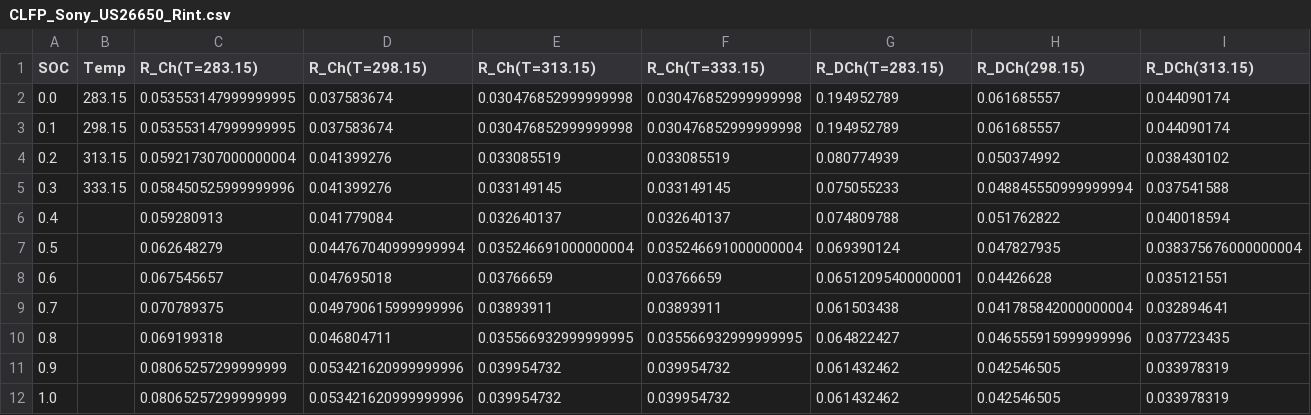
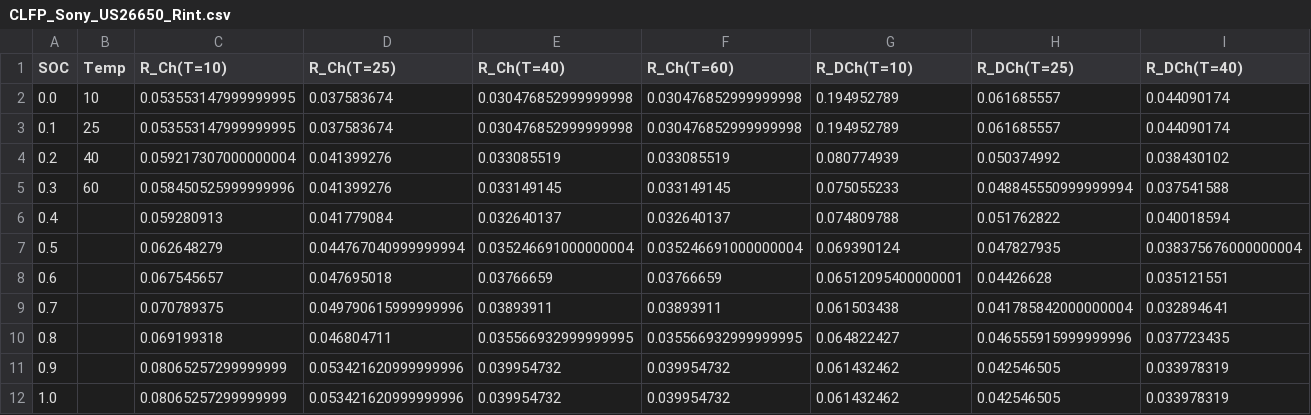
Before and after one commit to martincornejo/simses-lite, a CSV file: src/simses/model/cell/data/CLFP_Sony_US26650_Rint.csv, drawn as a sheet; only a part is shown; the diff covers the shown part only; the diff names each change by its address in the sheet, - before the commit and + after, or states it on an @@ line.

```diff
--- a/src/simses/model/cell/data/CLFP_Sony_US26650_Rint.csv
+++ b/src/simses/model/cell/data/CLFP_Sony_US26650_Rint.csv
-C1: R_Ch(T=283.15)
+C1: R_Ch(T=10)
-D1: R_Ch(T=298.15)
+D1: R_Ch(T=25)
-E1: R_Ch(T=313.15)
+E1: R_Ch(T=40)
-F1: R_Ch(T=333.15)
+F1: R_Ch(T=60)
-G1: R_DCh(T=283.15)
+G1: R_DCh(T=10)
-H1: R_DCh(298.15)
+H1: R_DCh(T=25)
-I1: R_DCh(313.15)
+I1: R_DCh(T=40)
-B2 (Temp): 283.15
+B2 (Temp): 10
-B3 (Temp): 298.15
+B3 (Temp): 25
-B4 (Temp): 313.15
+B4 (Temp): 40
-B5 (Temp): 333.15
+B5 (Temp): 60
```
Also changed, not shown: 1 edited cell elsewhere in this file, 32 other files.
